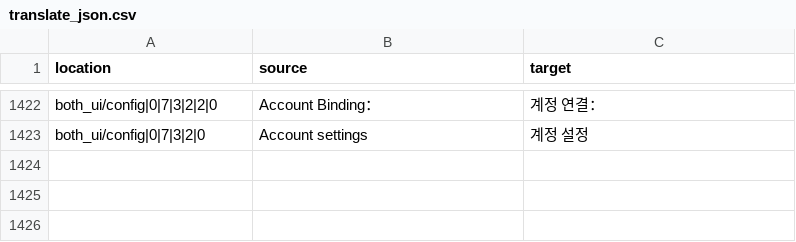
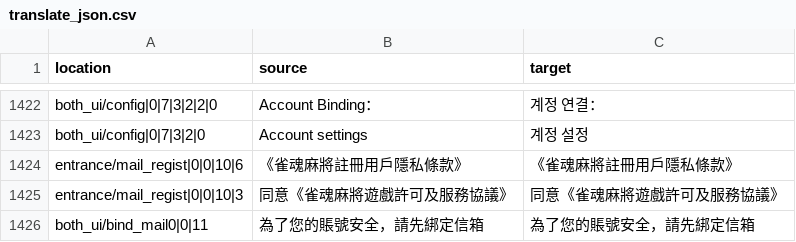
Before and after one commit to yf-dev/majsoul-plus-korean, a CSV file: data/translation/translate_json.csv, drawn as a sheet; only a part is shown, gaps mark what is left out; the diff names each change by its address in the sheet, - before the commit and + after, or states it on an @@ line.

```diff
--- a/data/translation/translate_json.csv
+++ b/data/translation/translate_json.csv
+row 1424: entrance/mail_regist|0|0|10|6 | 《雀魂麻將註冊用戶隱私條款》 | 《雀魂麻將註冊用戶隱私條款》
+row 1425: entrance/mail_regist|0|0|10|3 | 同意《雀魂麻將遊戲許可及服務協議》 | 同意《雀魂麻將遊戲許可及服務協議》
+row 1426: both_ui/bind_mail0|0|11 | 為了您的賬號安全，請先綁定信箱 | 為了您的賬號安全，請先綁定信箱
```
Also changed, not shown: 5 other files.
